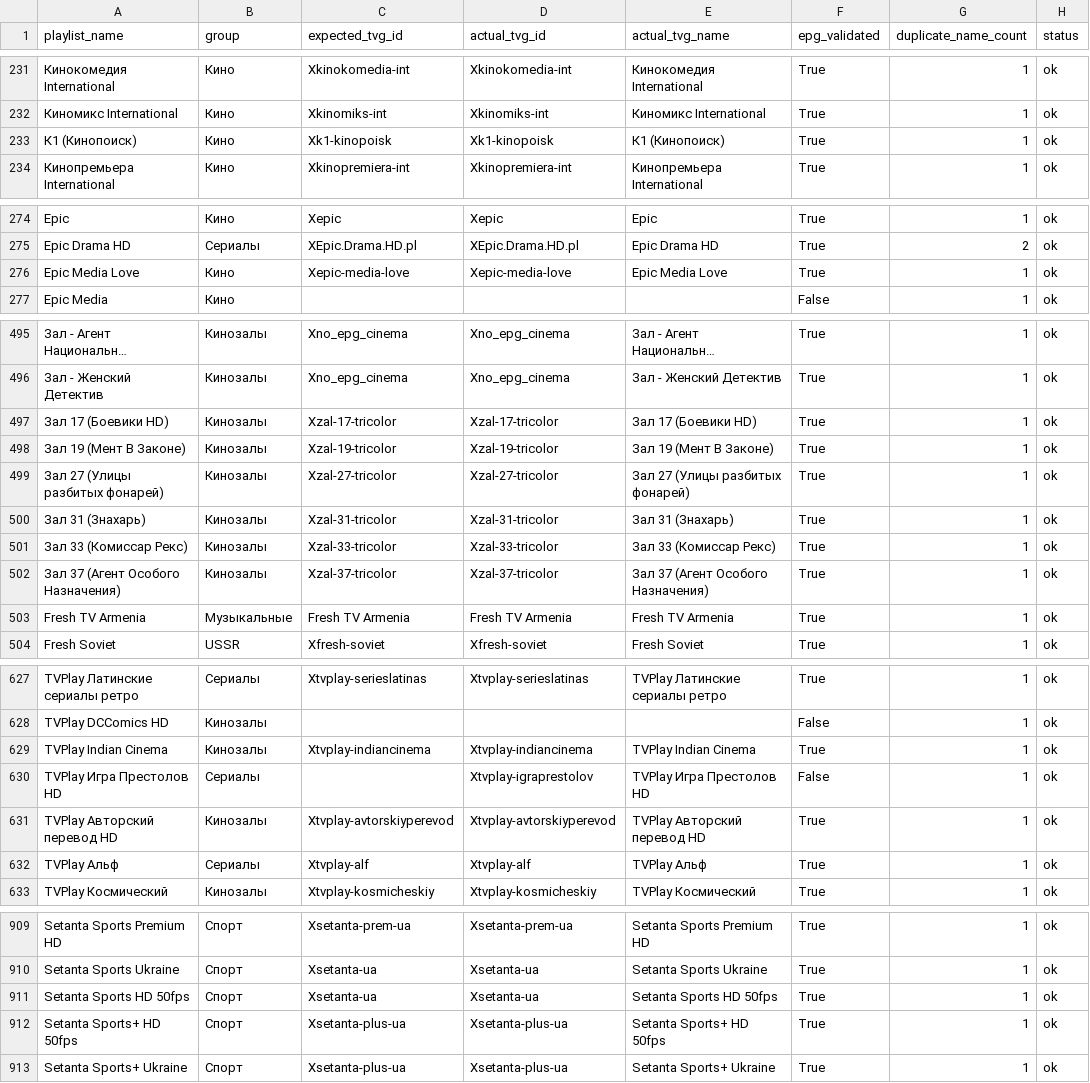
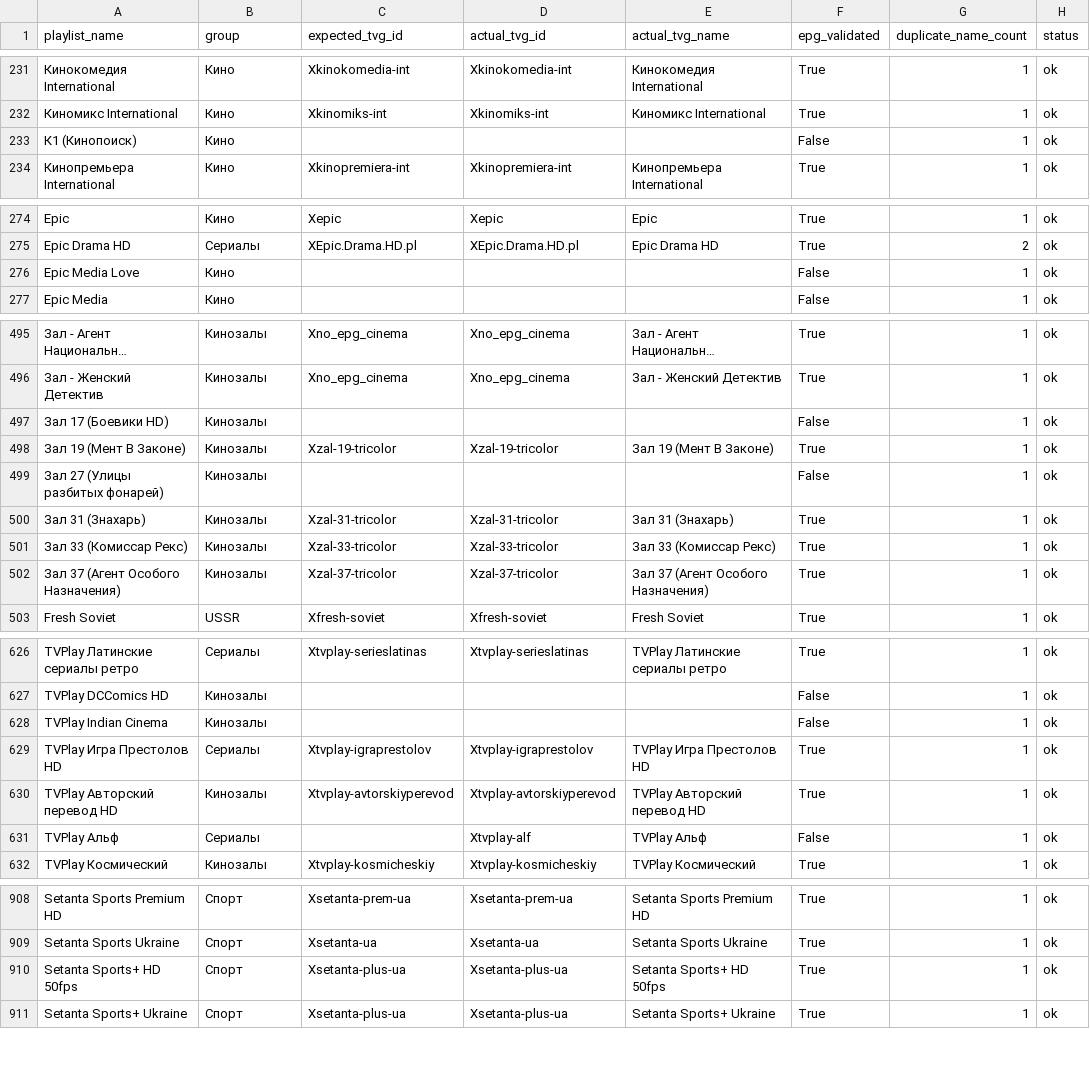
Before and after one commit to peter96son/iptv-epg-builder, a CSV file: output/worker-audit.csv, drawn as a sheet; only a part is shown, gaps mark what is left out; long unchanged cells end in …; removed rows and columns are numbered as before the commit, all else as after; the diff covers the shown part only; the diff names each change by its address in the sheet, - before the commit and + after, or states it on an @@ line.

```diff
--- a/output/worker-audit.csv
+++ b/output/worker-audit.csv
-C233 (expected_tvg_id): Xk1-kinopoisk
+C233 (expected_tvg_id): (empty)
-D233 (actual_tvg_id): Xk1-kinopoisk
+D233 (actual_tvg_id): (empty)
-E233 (actual_tvg_name): К1 (Кинопоиск)
+E233 (actual_tvg_name): (empty)
-F233 (epg_validated): True
+F233 (epg_validated): False
-C276 (expected_tvg_id): Xepic-media-love
+C276 (expected_tvg_id): (empty)
-D276 (actual_tvg_id): Xepic-media-love
+D276 (actual_tvg_id): (empty)
-E276 (actual_tvg_name): Epic Media Love
+E276 (actual_tvg_name): (empty)
-F276 (epg_validated): True
+F276 (epg_validated): False
-C497 (expected_tvg_id): Xzal-17-tricolor
+C497 (expected_tvg_id): (empty)
-D497 (actual_tvg_id): Xzal-17-tricolor
+D497 (actual_tvg_id): (empty)
-E497 (actual_tvg_name): Зал 17 (Боевики HD)
+E497 (actual_tvg_name): (empty)
-F497 (epg_validated): True
+F497 (epg_validated): False
-C499 (expected_tvg_id): Xzal-27-tricolor
+C499 (expected_tvg_id): (empty)
-D499 (actual_tvg_id): Xzal-27-tricolor
+D499 (actual_tvg_id): (empty)
-E499 (actual_tvg_name): Зал 27 (Улицы разбитых фонарей)
+E499 (actual_tvg_name): (empty)
-F499 (epg_validated): True
+F499 (epg_validated): False
-row 503: Fresh TV Armenia | Музыкальные | Fresh TV Armenia | Fresh TV Armenia | Fresh TV Armenia | True | 1 | ok
-C628 (expected_tvg_id): Xtvplay-indiancinema
+C628 (expected_tvg_id): (empty)
-D628 (actual_tvg_id): Xtvplay-indiancinema
+D628 (actual_tvg_id): (empty)
-E628 (actual_tvg_name): TVPlay Indian Cinema
+E628 (actual_tvg_name): (empty)
-F628 (epg_validated): True
+F628 (epg_validated): False
-C629 (expected_tvg_id): (empty)
+C629 (expected_tvg_id): Xtvplay-igraprestolov
-F629 (epg_validated): False
+F629 (epg_validated): True
-C631 (expected_tvg_id): Xtvplay-alf
+C631 (expected_tvg_id): (empty)
-F631 (epg_validated): True
+F631 (epg_validated): False
-row 911: Setanta Sports HD 50fps | Спорт | Xsetanta-ua | Xsetanta-ua | Setanta Sports HD 50fps | True | 1 | ok
```
Also changed, not shown: 27 edited cells elsewhere in this file, 2 other files.
